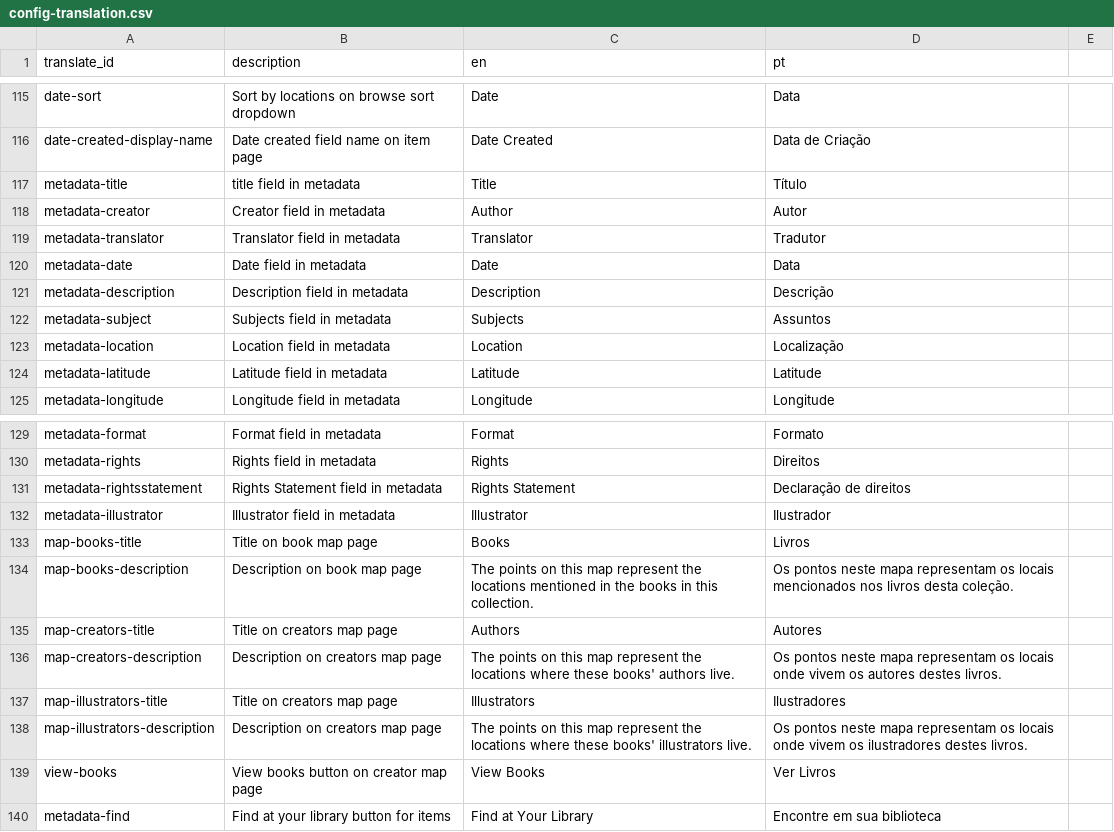
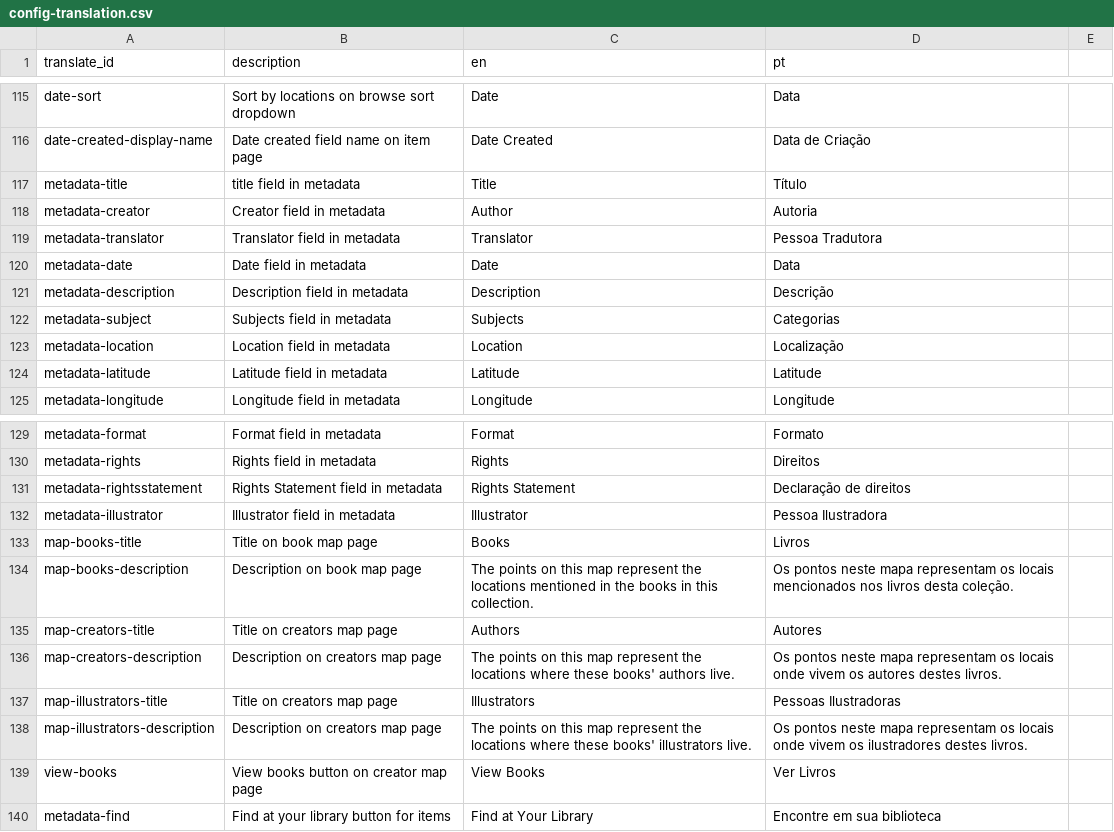
Before and after one commit to eugestumm/BajubaDigitalArchive, a CSV file: _data/config-translation.csv, drawn as a sheet; only a part is shown, gaps mark what is left out.

```diff
--- a/_data/config-translation.csv
+++ b/_data/config-translation.csv
@@ -117,7 +117,7 @@ date-created-display-name,Date created field name on item page,Date Created,Data
 metadata-title,title field in metadata,Title,Título
-metadata-creator,Creator field in metadata,Author,Autor
-metadata-translator,Translator field in metadata,Translator,Tradutor
+metadata-creator,Creator field in metadata,Author,Autoria
+metadata-translator,Translator field in metadata,Translator,Pessoa Tradutora
 metadata-date,Date field in metadata,Date,Data
 metadata-description,Description field in metadata,Description,Descrição
-metadata-subject,Subjects field in metadata,Subjects,Assuntos
+metadata-subject,Subjects field in metadata,Subjects,Categorias
 metadata-location,Location field in metadata,Location,Localização
@@ -131,3 +131,3 @@ metadata-rights,Rights field in metadata,Rights,Direitos
 metadata-rightsstatement,Rights Statement field in metadata,Rights Statement,Declaração de direitos
-metadata-illustrator,Illustrator field in metadata,Illustrator,Ilustrador
+metadata-illustrator,Illustrator field in metadata,Illustrator,Pessoa Ilustradora
 map-books-title,Title on book map page,Books,Livros
@@ -136,3 +136,3 @@ map-creators-title,Title on creators map page,Authors,Autores
 map-creators-description,Description on creators map page,The points on this map represent the locations where these books' authors live.,Os pontos neste mapa representam os locais onde vivem os autores destes livros.
-map-illustrators-title,Title on creators map page,Illustrators,Ilustradores
+map-illustrators-title,Title on creators map page,Illustrators,Pessoas Ilustradoras
 map-illustrators-description,Description on creators map page,The points on this map represent the locations where these books' illustrators live.,Os pontos neste mapa representam os locais onde vivem os ilustradores destes livros.
```
Also changed, not shown: _data/config-metadata.csv, 5 other files.
